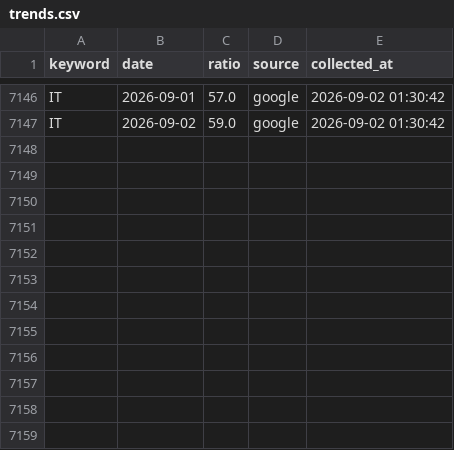
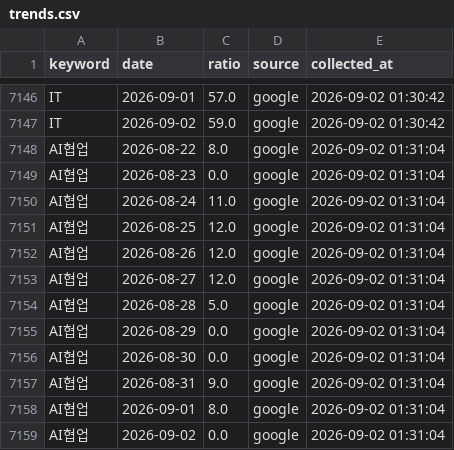
Before and after one commit to reinalee-bot/keyword-dashboard, a CSV file: data/trends.csv, drawn as a sheet; only a part is shown, gaps mark what is left out.

Commit message:
트렌드 수집: AI협업

```diff
--- a/data/trends.csv
+++ b/data/trends.csv
@@ -7147 +7147,13 @@ IT,2026-09-01,57.0,google,2026-09-02 01:30:42
 IT,2026-09-02,59.0,google,2026-09-02 01:30:42
+AI협업,2026-08-22,8.0,google,2026-09-02 01:31:04
+AI협업,2026-08-23,0.0,google,2026-09-02 01:31:04
+AI협업,2026-08-24,11.0,google,2026-09-02 01:31:04
+AI협업,2026-08-25,12.0,google,2026-09-02 01:31:04
+AI협업,2026-08-26,12.0,google,2026-09-02 01:31:04
+AI협업,2026-08-27,12.0,google,2026-09-02 01:31:04
+AI협업,2026-08-28,5.0,google,2026-09-02 01:31:04
+AI협업,2026-08-29,0.0,google,2026-09-02 01:31:04
+AI협업,2026-08-30,0.0,google,2026-09-02 01:31:04
+AI협업,2026-08-31,9.0,google,2026-09-02 01:31:04
+AI협업,2026-09-01,8.0,google,2026-09-02 01:31:04
+AI협업,2026-09-02,0.0,google,2026-09-02 01:31:04
```
